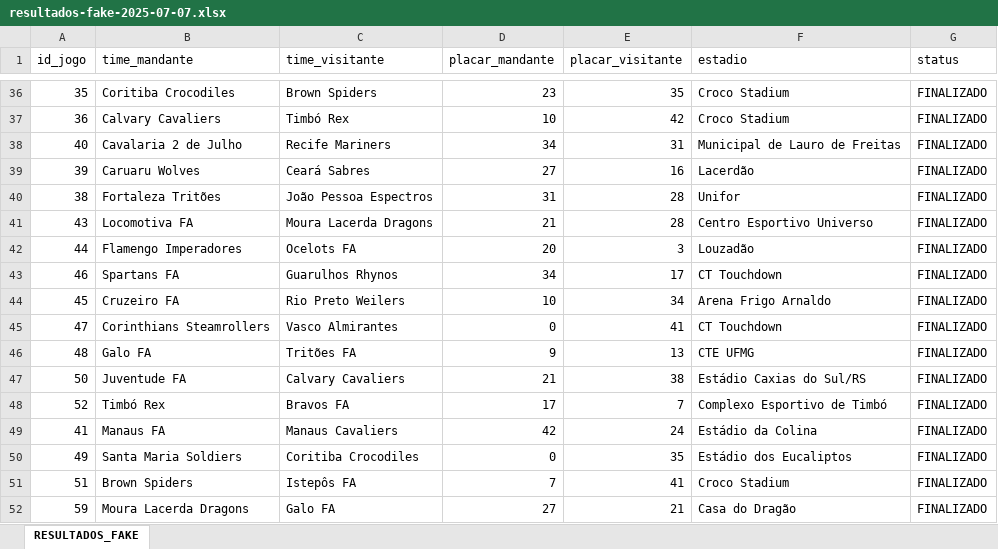
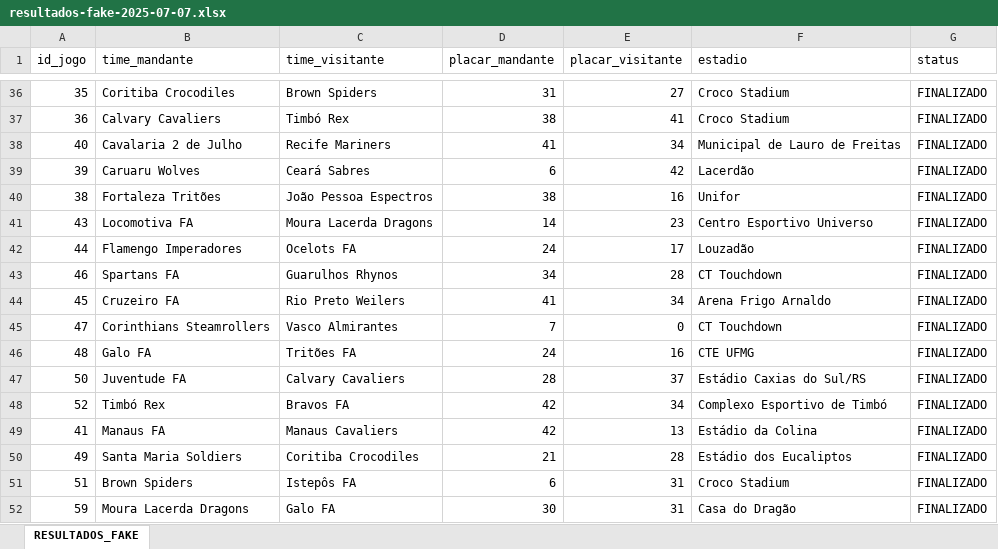
Before and after one commit to diegofmsantos/fabr-network-backend, an Excel workbook: planilhas-geradas/resultados-fake-2025-07-07.xlsx, sheet RESULTADOS_FAKE, drawn as a sheet; only a part is shown, gaps mark what is left out; values as stored, in another font and other column widths than the file's, no borders; the diff covers the shown part only; the diff names each change by its address in the sheet, - before the commit and + after, or states it on an @@ line.

```diff
--- a/planilhas-geradas/resultados-fake-2025-07-07.xlsx (sheet RESULTADOS_FAKE)
+++ b/planilhas-geradas/resultados-fake-2025-07-07.xlsx (sheet RESULTADOS_FAKE)
-D36 (placar_mandante): 23
+D36 (placar_mandante): 31
-E36 (placar_visitante): 35
+E36 (placar_visitante): 27
-D37 (placar_mandante): 10
+D37 (placar_mandante): 38
-E37 (placar_visitante): 42
+E37 (placar_visitante): 41
-D38 (placar_mandante): 34
+D38 (placar_mandante): 41
-E38 (placar_visitante): 31
+E38 (placar_visitante): 34
-D39 (placar_mandante): 27
+D39 (placar_mandante): 6
-E39 (placar_visitante): 16
+E39 (placar_visitante): 42
-D40 (placar_mandante): 31
+D40 (placar_mandante): 38
-E40 (placar_visitante): 28
+E40 (placar_visitante): 16
-D41 (placar_mandante): 21
+D41 (placar_mandante): 14
-E41 (placar_visitante): 28
+E41 (placar_visitante): 23
-D42 (placar_mandante): 20
+D42 (placar_mandante): 24
-E42 (placar_visitante): 3
+E42 (placar_visitante): 17
-E43 (placar_visitante): 17
+E43 (placar_visitante): 28
-D44 (placar_mandante): 10
+D44 (placar_mandante): 41
-D45 (placar_mandante): 0
+D45 (placar_mandante): 7
-E45 (placar_visitante): 41
+E45 (placar_visitante): 0
-D46 (placar_mandante): 9
+D46 (placar_mandante): 24
-E46 (placar_visitante): 13
+E46 (placar_visitante): 16
-D47 (placar_mandante): 21
+D47 (placar_mandante): 28
-E47 (placar_visitante): 38
+E47 (placar_visitante): 37
-D48 (placar_mandante): 17
+D48 (placar_mandante): 42
-E48 (placar_visitante): 7
+E48 (placar_visitante): 34
-E49 (placar_visitante): 24
+E49 (placar_visitante): 13
-D50 (placar_mandante): 0
+D50 (placar_mandante): 21
-E50 (placar_visitante): 35
+E50 (placar_visitante): 28
-D51 (placar_mandante): 7
+D51 (placar_mandante): 6
-E51 (placar_visitante): 41
+E51 (placar_visitante): 31
-D52 (placar_mandante): 27
+D52 (placar_mandante): 30
-E52 (placar_visitante): 21
+E52 (placar_visitante): 31
```
Also changed, not shown: 87 edited cells elsewhere in this sheet, 4 other files.
